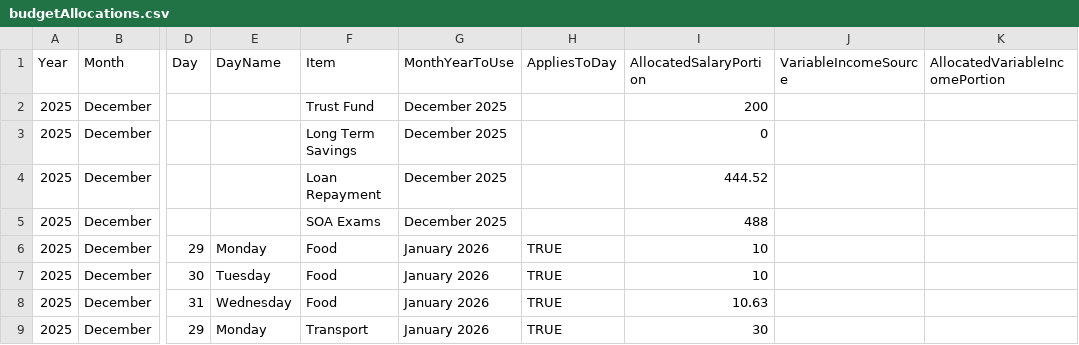
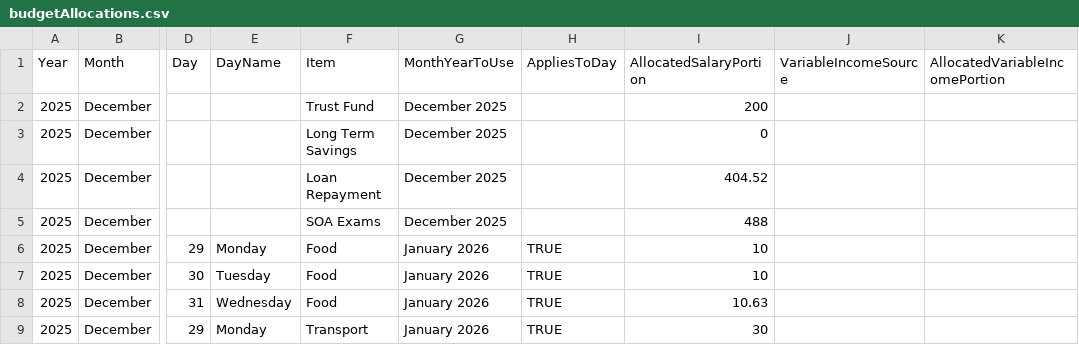
Before and after one commit to lolaaaaa1/lifeOS, a CSV file: data/budgetAllocations.csv, drawn as a sheet; only a part is shown, gaps mark what is left out; the diff names each change by its address in the sheet, - before the commit and + after, or states it on an @@ line.

Commit message:
Budget allocation December 2025

```diff
--- a/data/budgetAllocations.csv
+++ b/data/budgetAllocations.csv
-I4 (AllocatedSalaryPortion): 444.52
+I4 (AllocatedSalaryPortion): 404.52
```
